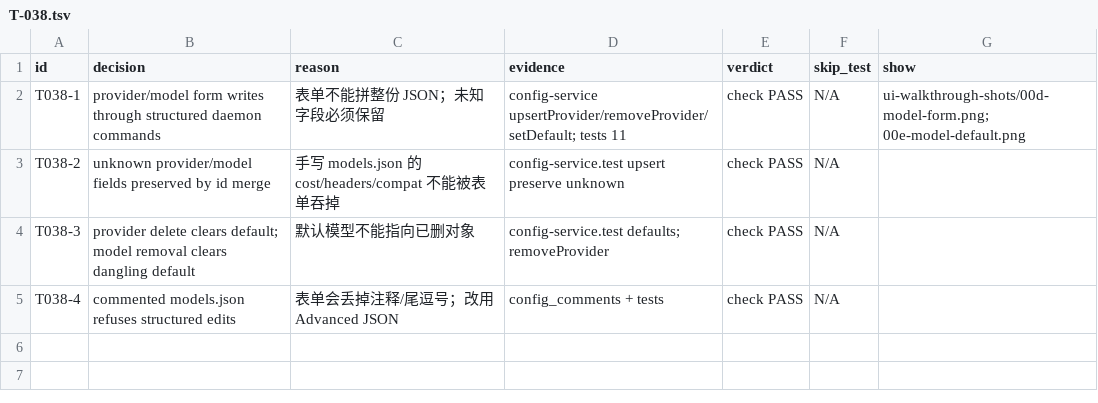
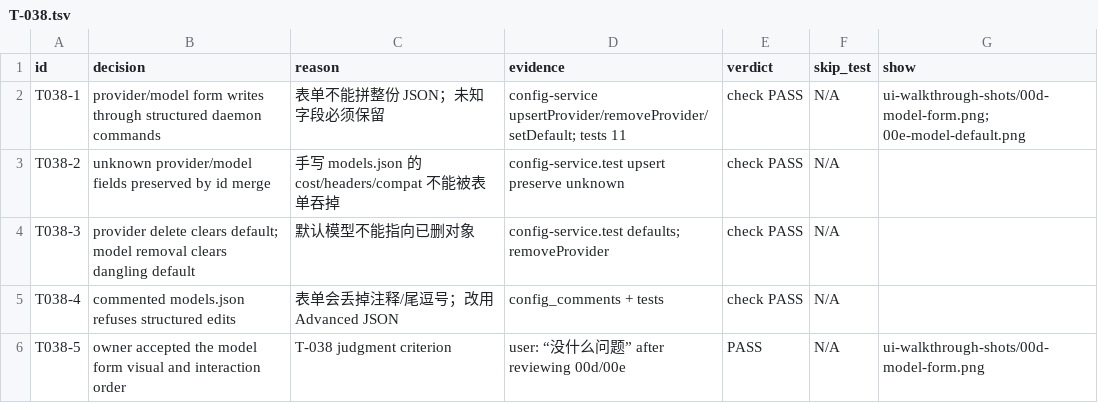
Before and after one commit to ariesfish/pie, a TSV file: .dev/audit/T-038.tsv, drawn as a sheet.

Commit message:
chore(tracker): record owner sign-off for T-038

```diff
--- a/.dev/audit/T-038.tsv
+++ b/.dev/audit/T-038.tsv
@@ -5 +5,2 @@ T038-3	provider delete clears default; model removal clears dangling default	默
 T038-4	commented models.json refuses structured edits	表单会丢掉注释/尾逗号；改用 Advanced JSON	config_comments + tests	check PASS	N/A	
+T038-5	owner accepted the model form visual and interaction order	T-038 judgment criterion	user: “没什么问题” after reviewing 00d/00e	PASS	N/A	ui-walkthrough-shots/00d-model-form.png
```
